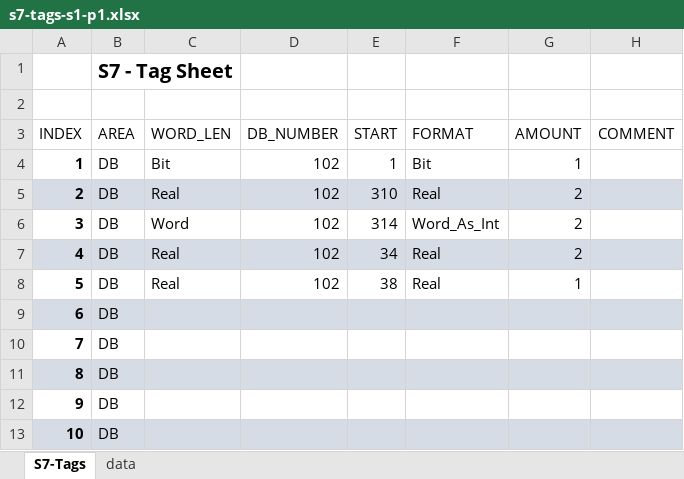
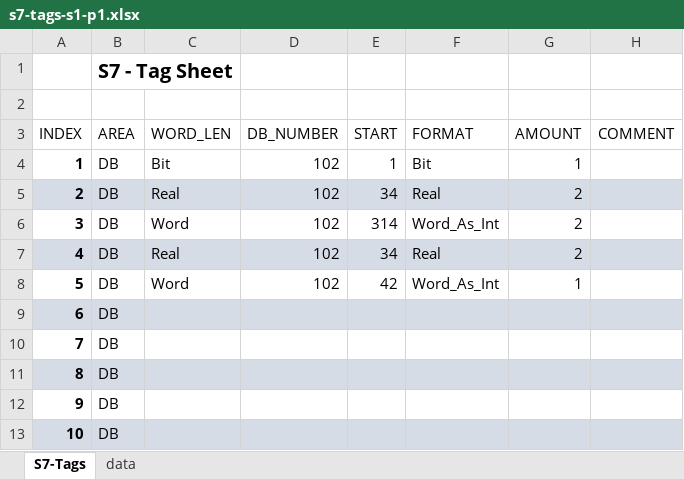
Before and after one commit to Jacek-Bystrzycki/Personal_Projects, an Excel workbook: Snap7/src/tags/s7-tags-s1-p1.xlsx, sheet S7-Tags, drawn as a sheet; only a part is shown; values as stored, in another font and other column widths than the file's, no borders; table styles not drawn; the diff names each change by its address in the sheet, - before the commit and + after, or states it on an @@ line.

```diff
--- a/Snap7/src/tags/s7-tags-s1-p1.xlsx (sheet S7-Tags)
+++ b/Snap7/src/tags/s7-tags-s1-p1.xlsx (sheet S7-Tags)
-E5 (START): 310
+E5 (START): 34
-C8 (WORD_LEN): Real
+C8 (WORD_LEN): Word
-E8 (START): 38
+E8 (START): 42
-F8 (FORMAT): Real
+F8 (FORMAT): Word_As_Int
```
Also changed, not shown: Snap7/src/tags/s7-tags-s1-p2.xlsx, 11 other files.
